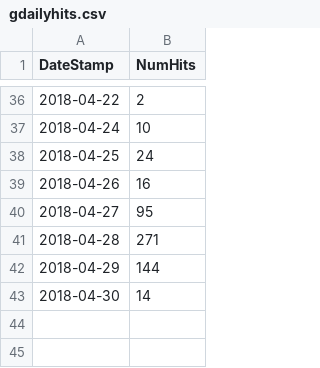
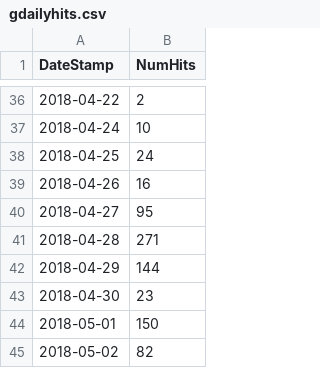
Before and after one commit to JMClemens/SeniorProject, a CSV file: data-collection/glastopf/csv/gdailyhits.csv, drawn as a sheet; only a part is shown, gaps mark what is left out.

```diff
--- a/data-collection/glastopf/csv/gdailyhits.csv
+++ b/data-collection/glastopf/csv/gdailyhits.csv
@@ -42,2 +42,4 @@ DateStamp,NumHits
 2018-04-29,144
-2018-04-30,14
+2018-04-30,23
+2018-05-01,150
+2018-05-02,82
```
Also changed, not shown: data-collection/glastopf/csv/gStatus.csv, data-collection/glastopf/csv/gTimeOfDay.csv, 8 other files.
